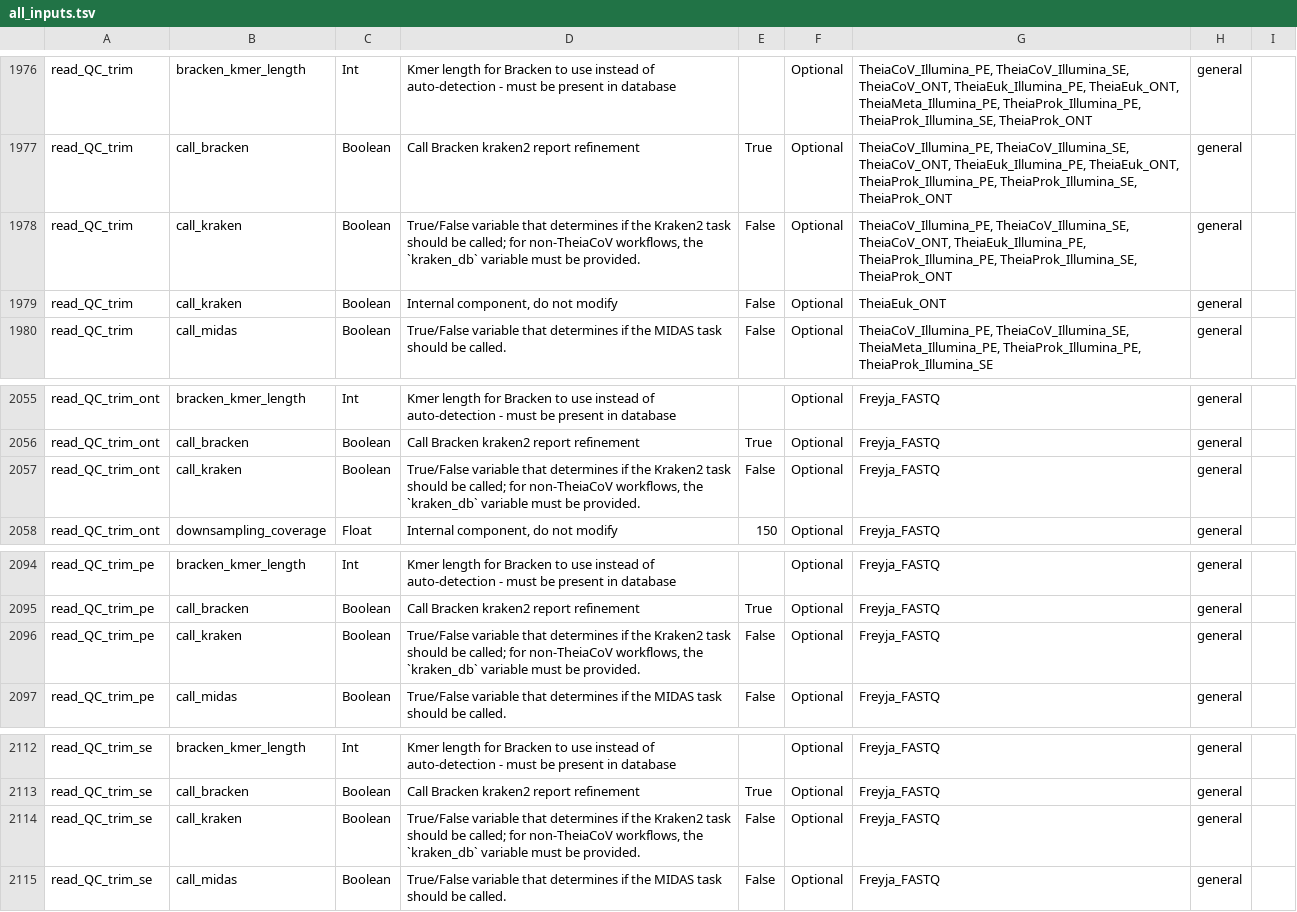
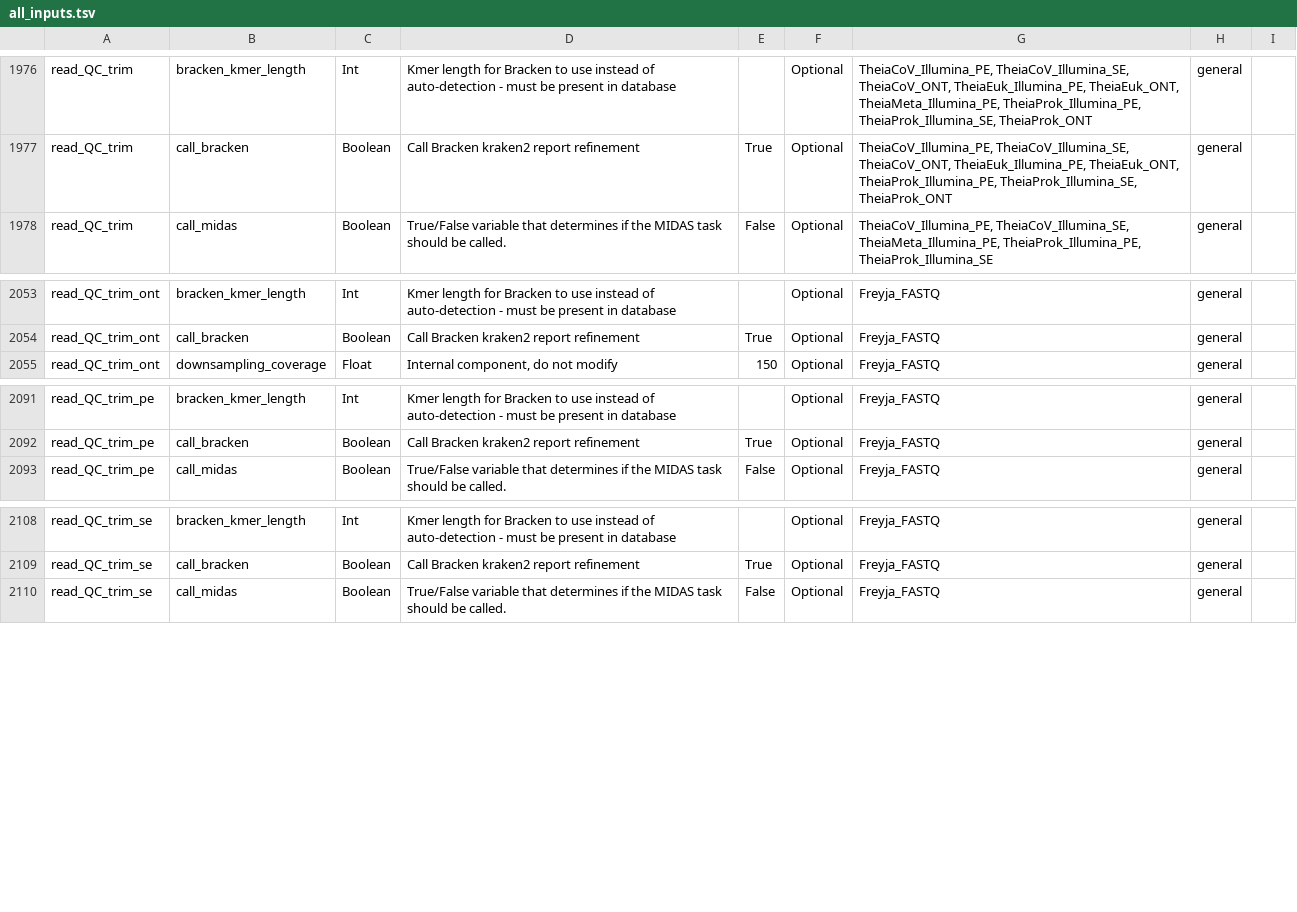
Before and after one commit to theiagen/public_health_bioinformatics, a TSV file: docs/assets/tables/all_inputs.tsv, drawn as a sheet; only a part is shown, gaps mark what is left out; the diff names each change by its address in the sheet, - before the commit and + after, or states it on an @@ line.

Commit message:
rm call_kraken, clarify info

```diff
--- a/docs/assets/tables/all_inputs.tsv
+++ b/docs/assets/tables/all_inputs.tsv
-row 1978: read_QC_trim | call_kraken | Boolean | True/False variable that determines if the Kraken2 task should be called; for non-TheiaCoV workflows, the `kraken_db` variable must be provided. | False | Optional | TheiaCoV_Illumina_PE, TheiaCoV_Illumina_SE, TheiaCoV_ONT, TheiaEuk_Illumina_PE, TheiaProk_Illumina_PE, TheiaProk_Illumina_SE, TheiaProk_ONT | general
-row 1979: read_QC_trim | call_kraken | Boolean | Internal component, do not modify | False | Optional | TheiaEuk_ONT | general
-row 2057: read_QC_trim_ont | call_kraken | Boolean | True/False variable that determines if the Kraken2 task should be called; for non-TheiaCoV workflows, the `kraken_db` variable must be provided. | False | Optional | Freyja_FASTQ | general
-row 2096: read_QC_trim_pe | call_kraken | Boolean | True/False variable that determines if the Kraken2 task should be called; for non-TheiaCoV workflows, the `kraken_db` variable must be provided. | False | Optional | Freyja_FASTQ | general
-row 2114: read_QC_trim_se | call_kraken | Boolean | True/False variable that determines if the Kraken2 task should be called; for non-TheiaCoV workflows, the `kraken_db` variable must be provided. | False | Optional | Freyja_FASTQ | general
```
Also changed, not shown: 2 other files.
